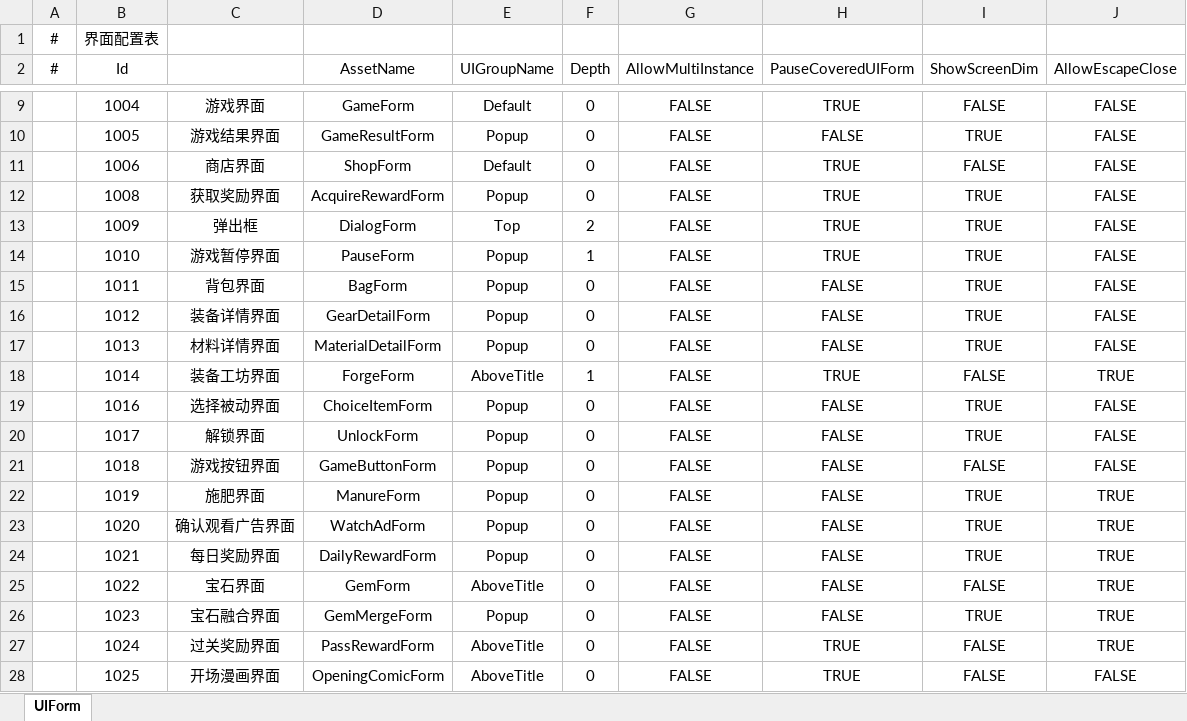
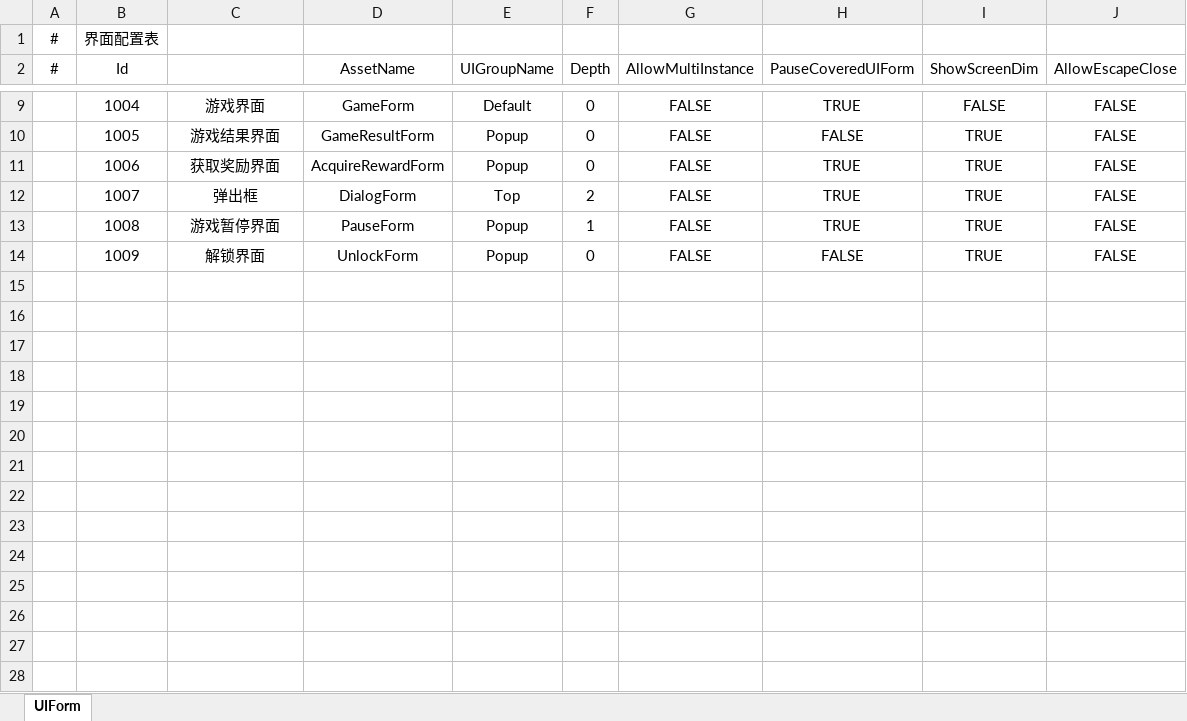
Before and after one commit to Yuuta-L/BurnicleTemplate, an Excel workbook: Excels/DataTables/UIForm.xlsx, sheet UIForm, drawn as a sheet; only a part is shown, gaps mark what is left out; values as stored, in another font and other column widths than the file's, no borders; removed rows and columns are numbered as before the commit, all else as after; the diff covers the shown part only; the diff names each change by its address in the sheet, - before the commit and + after, or states it on an @@ line.

```diff
--- a/Excels/DataTables/UIForm.xlsx (sheet UIForm)
+++ b/Excels/DataTables/UIForm.xlsx (sheet UIForm)
-C11: 商店界面
+C11: 获取奖励界面
-D11 (AssetName): ShopForm
+D11 (AssetName): AcquireRewardForm
-E11 (UIGroupName): Default
+E11 (UIGroupName): Popup
-I11 (ShowScreenDim): FALSE
+I11 (ShowScreenDim): TRUE
-row 12:  | 1008 | 获取奖励界面 | AcquireRewardForm | Popup | 0 | FALSE | TRUE | TRUE | FALSE
-B12 (Id): 1009
+B12 (Id): 1007
-B13 (Id): 1010
+B13 (Id): 1008
-row 15:  | 1011 | 背包界面 | BagForm | Popup | 0 | FALSE | FALSE | TRUE | FALSE
-row 16:  | 1012 | 装备详情界面 | GearDetailForm | Popup | 0 | FALSE | FALSE | TRUE | FALSE
-row 17:  | 1013 | 材料详情界面 | MaterialDetailForm | Popup | 0 | FALSE | FALSE | TRUE | FALSE
-row 18:  | 1014 | 装备工坊界面 | ForgeForm | AboveTitle | 1 | FALSE | TRUE | FALSE | TRUE
-row 19:  | 1016 | 选择被动界面 | ChoiceItemForm | Popup | 0 | FALSE | FALSE | TRUE | FALSE
-B14 (Id): 1017
+B14 (Id): 1009
-row 21:  | 1018 | 游戏按钮界面 | GameButtonForm | Popup | 0 | FALSE | FALSE | FALSE | FALSE
-row 22:  | 1019 | 施肥界面 | ManureForm | Popup | 0 | FALSE | FALSE | TRUE | TRUE
-row 23:  | 1020 | 确认观看广告界面 | WatchAdForm | Popup | 0 | FALSE | FALSE | TRUE | TRUE
-row 24:  | 1021 | 每日奖励界面 | DailyRewardForm | Popup | 0 | FALSE | FALSE | TRUE | TRUE
-row 25:  | 1022 | 宝石界面 | GemForm | AboveTitle | 0 | FALSE | FALSE | FALSE | TRUE
-row 26:  | 1023 | 宝石融合界面 | GemMergeForm | Popup | 0 | FALSE | FALSE | TRUE | TRUE
-row 27:  | 1024 | 过关奖励界面 | PassRewardForm | AboveTitle | 0 | FALSE | TRUE | FALSE | TRUE
-row 28:  | 1025 | 开场漫画界面 | OpeningComicForm | AboveTitle | 0 | FALSE | TRUE | FALSE | FALSE
```
Also changed, not shown: 28 removed rows elsewhere in this sheet, Excels/Configs/GameConfig.xlsx, Excels/DataTables/Item.xlsx, 30 other files.
